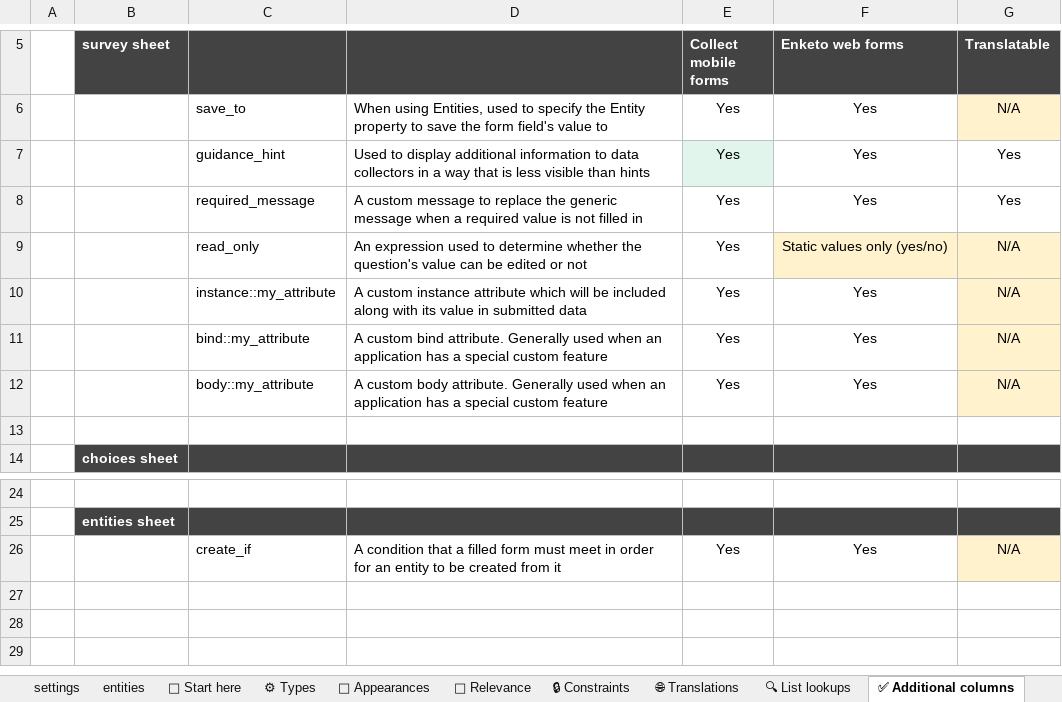
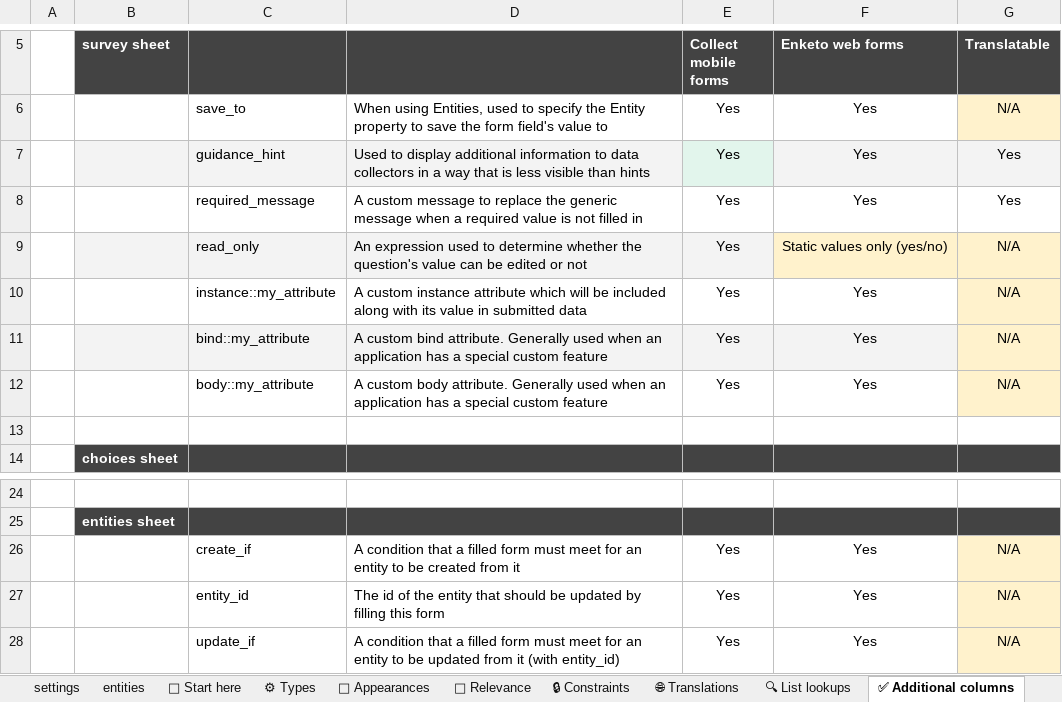
Before and after one commit to getodk/xlsform-template, an Excel workbook: ODK XLSForm Template.xlsx, sheet ✅ Additional columns, drawn as a sheet; only a part is shown, gaps mark what is left out; values as stored, in another font and other column widths than the file's, no borders; conditional formats and table styles not drawn; the diff names each change by its address in the sheet, - before the commit and + after, or states it on an @@ line.

```diff
--- a/ODK XLSForm Template.xlsx (sheet ✅ Additional columns)
+++ b/ODK XLSForm Template.xlsx (sheet ✅ Additional columns)
-B7:D7 fill: none
+B7:D7 fill: #F3F3F3
-F7:G7 fill: none
+F7:G7 fill: #F3F3F3
-B9:E9 fill: none
+B9:E9 fill: #F3F3F3
-B11:F11 fill: none
+B11:F11 fill: #F3F3F3
-D26: …must meet in order for an…
+D26: …must meet for an…
+row 27:  |  | entity_id | The id of the entity that should be updated by filling this form | Yes | Yes | N/A
+row 28:  |  | update_if | A condition that a filled form must meet for an entity to be updated from it (with entity_id) | Yes | Yes | N/A
```
Also changed, not shown: sheet 👋 Start here, sheet 👀 Appearances, sheet ⚙ Types, sheet settings, charts or pictures.
